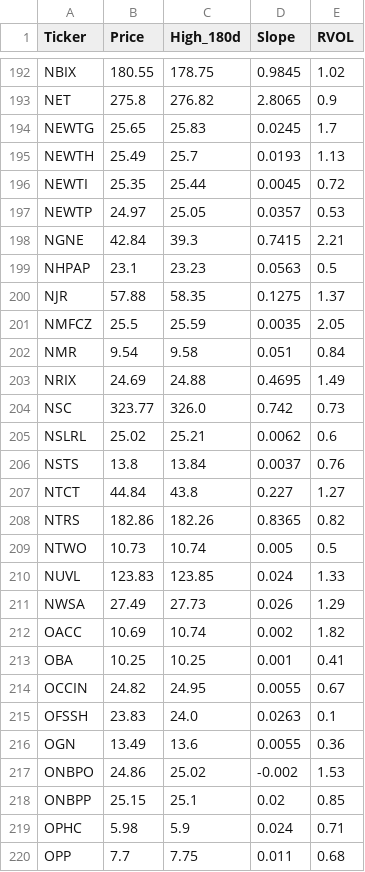
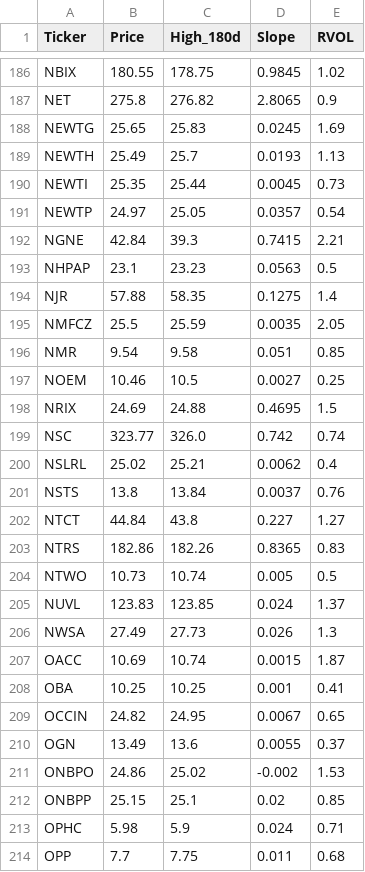
Before and after one commit to akshatsirohiya-arch/my-investment-ai, a CSV file: daily_watchlist.csv, drawn as a sheet; only a part is shown, gaps mark what is left out; the diff covers the shown part only.

```diff
--- a/daily_watchlist.csv
+++ b/daily_watchlist.csv
@@ -193,25 +187,25 @@ NBIX,180.55,178.75,0.9845,1.02
 NET,275.8,276.82,2.8065,0.9
-NEWTG,25.65,25.83,0.0245,1.7
+NEWTG,25.65,25.83,0.0245,1.69
 NEWTH,25.49,25.7,0.0193,1.13
-NEWTI,25.35,25.44,0.0045,0.72
-NEWTP,24.97,25.05,0.0357,0.53
+NEWTI,25.35,25.44,0.0045,0.73
+NEWTP,24.97,25.05,0.0357,0.54
 NGNE,42.84,39.3,0.7415,2.21
 NHPAP,23.1,23.23,0.0563,0.5
-NJR,57.88,58.35,0.1275,1.37
+NJR,57.88,58.35,0.1275,1.4
 NMFCZ,25.5,25.59,0.0035,2.05
-NMR,9.54,9.58,0.051,0.84
-NRIX,24.69,24.88,0.4695,1.49
-NSC,323.77,326.0,0.742,0.73
-NSLRL,25.02,25.21,0.0062,0.6
+NMR,9.54,9.58,0.051,0.85
+NOEM,10.46,10.5,0.0027,0.25
+NRIX,24.69,24.88,0.4695,1.5
+NSC,323.77,326.0,0.742,0.74
+NSLRL,25.02,25.21,0.0062,0.4
 NSTS,13.8,13.84,0.0037,0.76
 NTCT,44.84,43.8,0.227,1.27
-NTRS,182.86,182.26,0.8365,0.82
+NTRS,182.86,182.26,0.8365,0.83
 NTWO,10.73,10.74,0.005,0.5
-NUVL,123.83,123.85,0.024,1.33
-NWSA,27.49,27.73,0.026,1.29
-OACC,10.69,10.74,0.002,1.82
+NUVL,123.83,123.85,0.024,1.37
+NWSA,27.49,27.73,0.026,1.3
+OACC,10.69,10.74,0.0015,1.87
 OBA,10.25,10.25,0.001,0.41
-OCCIN,24.82,24.95,0.0055,0.67
-OFSSH,23.83,24.0,0.0263,0.1
-OGN,13.49,13.6,0.0055,0.36
+OCCIN,24.82,24.95,0.0067,0.65
+OGN,13.49,13.6,0.0055,0.37
 ONBPO,24.86,25.02,-0.002,1.53
```
Also changed, not shown: 4 added rows, 9 removed rows and 105 edited cells elsewhere in this file.
